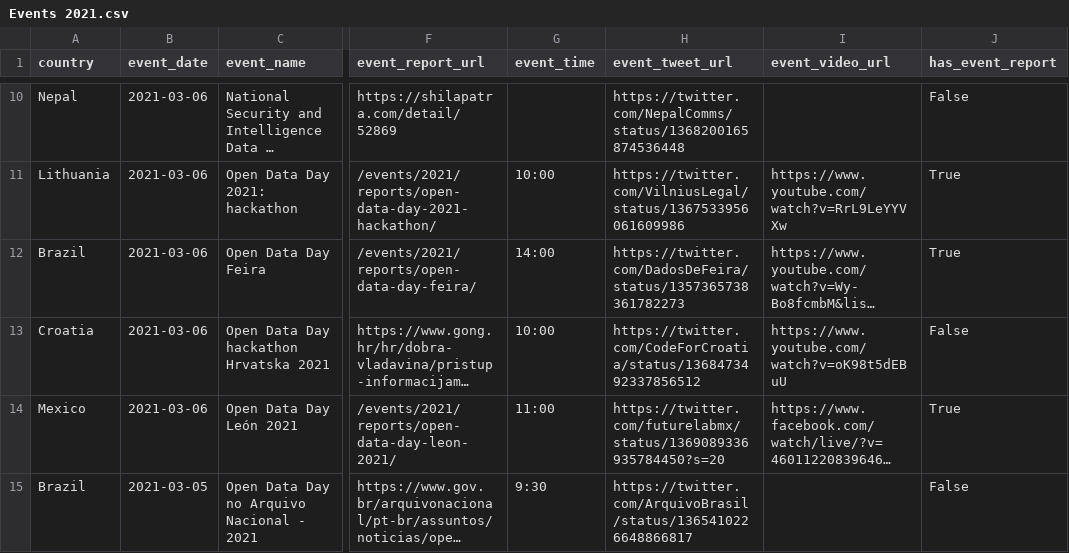
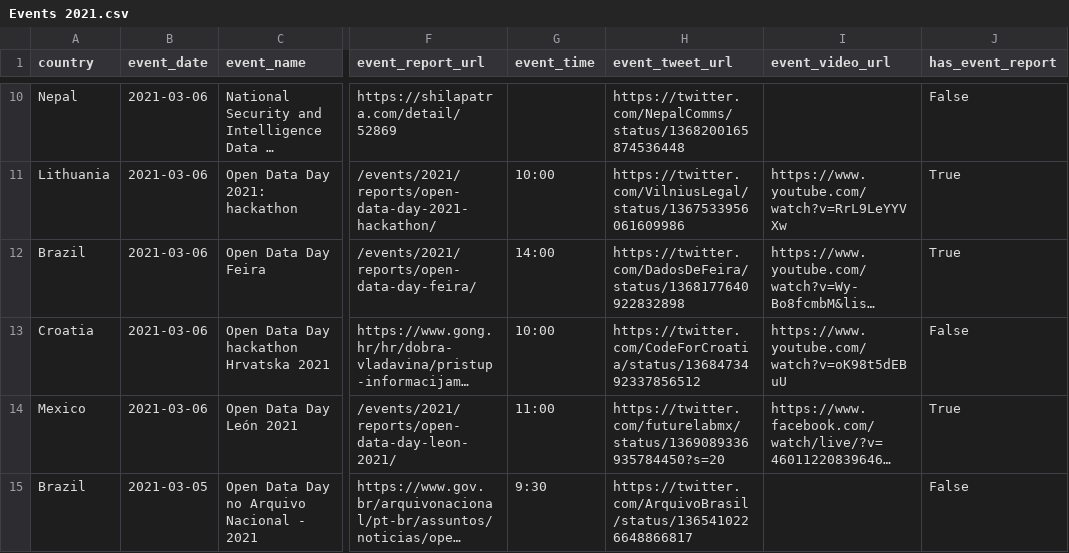
Before and after one commit to okfn/opendataday, a CSV file: Datasets/Events 2021.csv, drawn as a sheet; only a part is shown, gaps mark what is left out; long unchanged cells end in …; the diff names each change by its address in the sheet, - before the commit and + after, or states it on an @@ line.

```diff
--- a/Datasets/Events 2021.csv
+++ b/Datasets/Events 2021.csv
-H12 (event_tweet_url): https://twitter.com/DadosDeFeira/status/1357365738361782273
+H12 (event_tweet_url): https://twitter.com/DadosDeFeira/status/1368177640922832898
```
Also changed, not shown: 1 other file.
